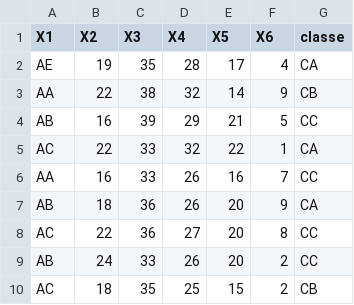
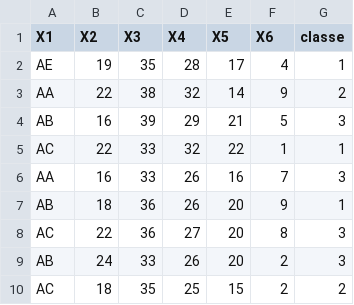
Before and after one commit to gabrielnavas/rede_mlp_backpropagation, a CSV file: exemplo_base_dados/test.csv, drawn as a sheet.

```diff
--- a/exemplo_base_dados/test.csv
+++ b/exemplo_base_dados/test.csv
@@ -1,10 +1,10 @@
 X1,X2,X3,X4,X5,X6,classe
-AE,19,35,28,17,4,CA
-AA,22,38,32,14,9,CB
-AB,16,39,29,21,5,CC
-AC,22,33,32,22,1,CA
-AA,16,33,26,16,7,CC
-AB,18,36,26,20,9,CA
-AC,22,36,27,20,8,CC
-AB,24,33,26,20,2,CC
-AC,18,35,25,15,2,CB
+AE,19,35,28,17,4,1
+AA,22,38,32,14,9,2
+AB,16,39,29,21,5,3
+AC,22,33,32,22,1,1
+AA,16,33,26,16,7,3
+AB,18,36,26,20,9,1
+AC,22,36,27,20,8,3
+AB,24,33,26,20,2,3
+AC,18,35,25,15,2,2
```
Also changed, not shown: 7 other files.
